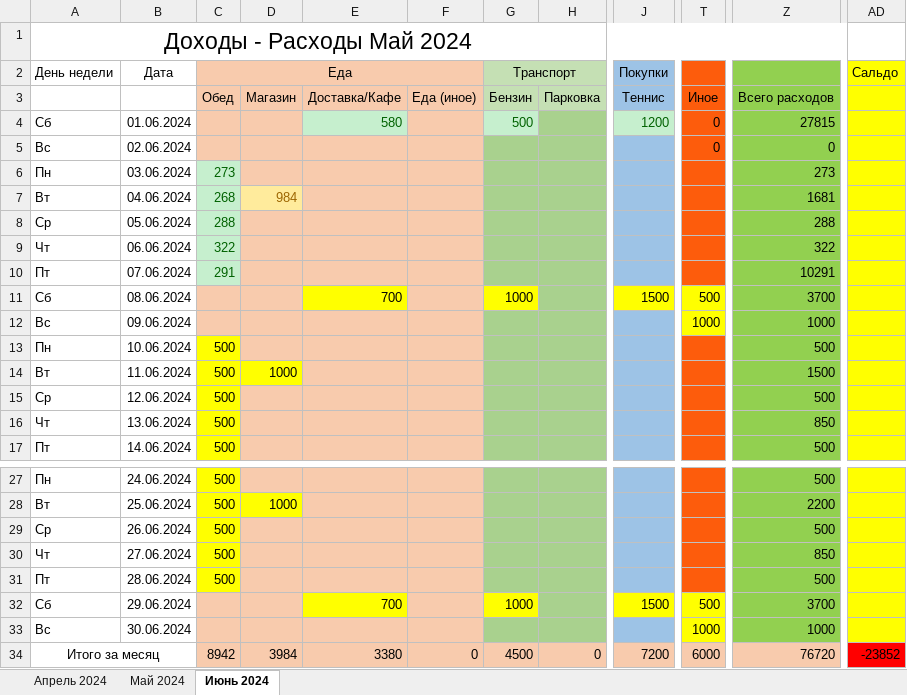
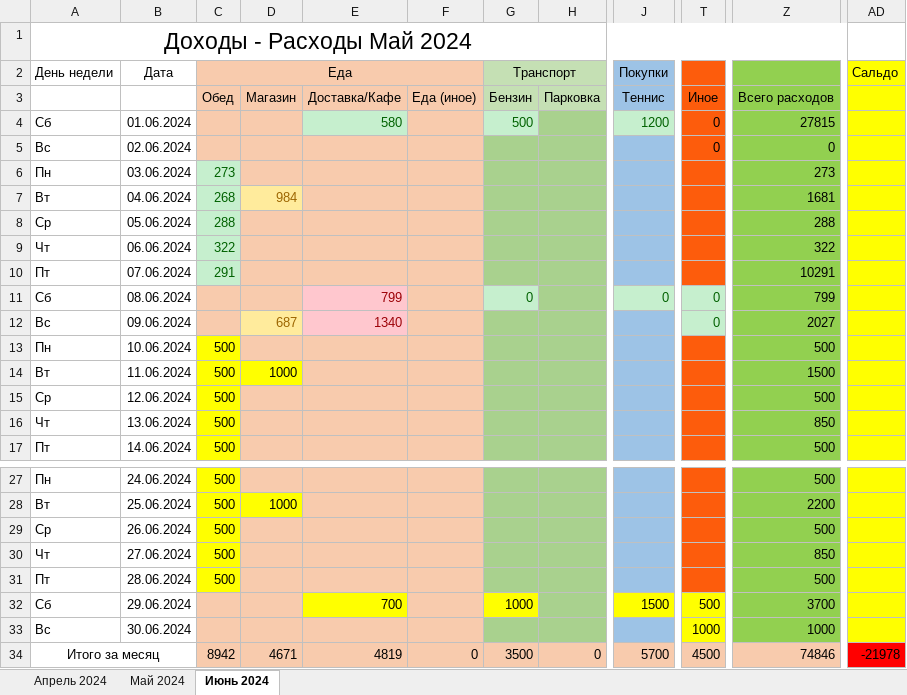
Before and after one commit to EugenySobyanin/Repository_1, an Excel workbook: Другое/Доходы - Расходы (vol.2).xlsx, sheet Июнь 2024, drawn as a sheet; only a part is shown, gaps mark what is left out; values as stored, in another font and other column widths than the file's, no borders; the diff names each change by its address in the sheet, - before the commit and + after, or states it on an @@ line.

```diff
--- a/Другое/Доходы - Расходы (vol.2).xlsx (sheet Июнь 2024)
+++ b/Другое/Доходы - Расходы (vol.2).xlsx (sheet Июнь 2024)
-E11: 700
+E11: 799
@@ E11 fill: #FFFF00 → #FFC7CE, text colour: black → #9C0006 @@
-G11 (Транспорт): 1000
+G11 (Транспорт): 0
@@ G11 fill: #FFFF00 → #C6EFCE, text colour: black → #006100 @@
-J11 (Покупки): 1500
+J11 (Покупки): 0
@@ J11 fill: #FFFF00 → #C6EFCE, text colour: black → #006100 @@
-T11: 500
+T11: 0
@@ T11:T12 fill: #FFFF00 → #C6EFCE, text colour: black → #006100 @@
-Z11: 3700
+Z11: 799
-D12: (empty)
+D12: 687
-D12 fill: #F8CBAD
+D12 fill: #FFEB9C
-E12: (empty)
+E12: 1340
-E12 fill: #F8CBAD
+E12 fill: #FFC7CE
-T12: 1000
+T12: 0
-Z12: 1000
+Z12: 2027
-D34: 3984
+D34: 4671
-E34: 3380
+E34: 4819
-G34 (Транспорт): 4500
+G34 (Транспорт): 3500
-J34 (Покупки): 7200
+J34 (Покупки): 5700
-T34: 6000
+T34: 4500
-Z34: 76720
+Z34: 74846
-AD34 (Сальдо): -23852
+AD34 (Сальдо): -21978
```
Also changed, not shown: 15 other files.
